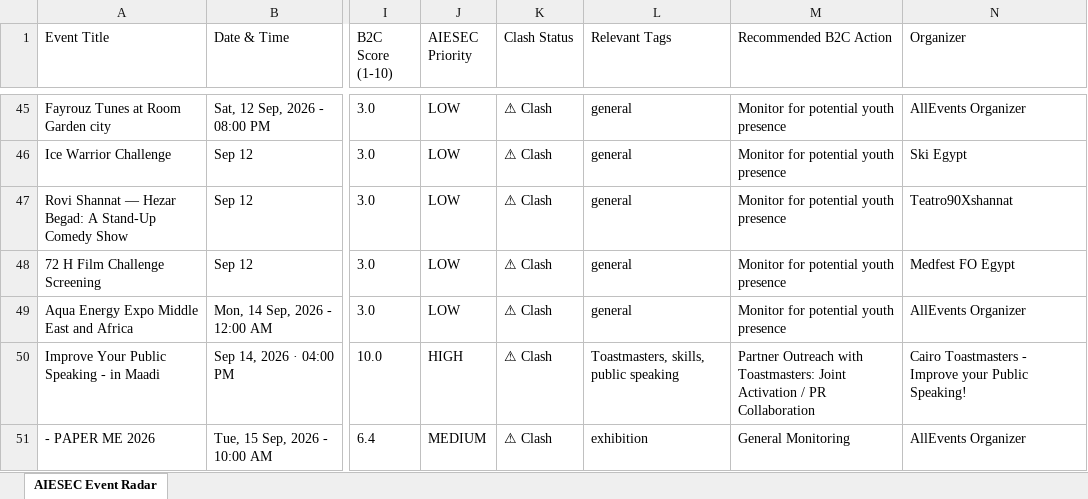
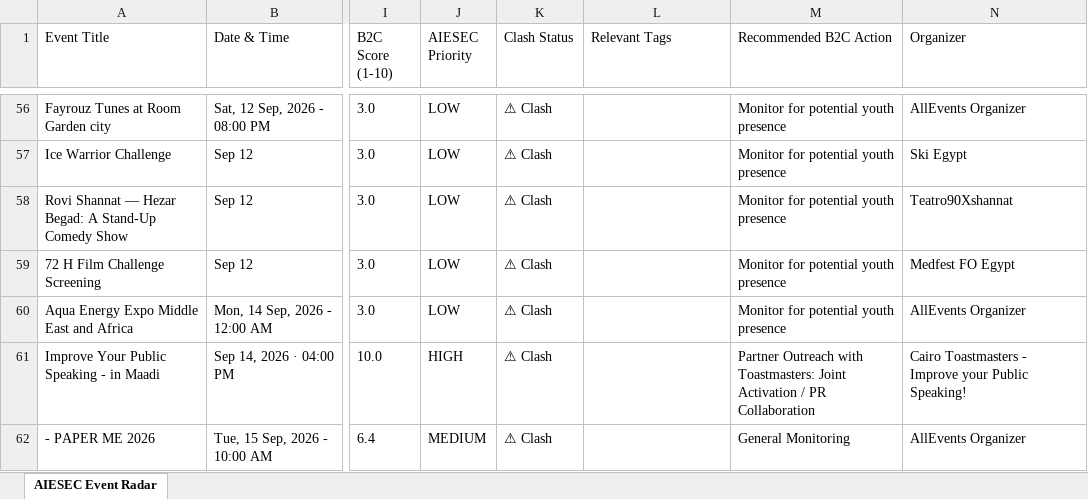
Before and after one commit to abdelrahmanmotazz/aiesec-event-radar, an Excel workbook: data/aiesec_egypt_events_latest.xlsx, sheet AIESEC Event Radar, drawn as a sheet; only a part is shown, gaps mark what is left out; values as stored, in another font and other column widths than the file's, no borders; addresses are those after the commit; the diff covers the shown part only; the diff names each change by its address in the sheet, - before the commit and + after, or states it on an @@ line.

```diff
--- a/data/aiesec_egypt_events_latest.xlsx (sheet AIESEC Event Radar)
+++ b/data/aiesec_egypt_events_latest.xlsx (sheet AIESEC Event Radar)
-L56:L60 (Relevant Tags): general
+L56:L60 (Relevant Tags): (empty)
-L61 (Relevant Tags): Toastmasters, skills, public speaking
+L61 (Relevant Tags): (empty)
-L62 (Relevant Tags): exhibition
+L62 (Relevant Tags): (empty)
```
Also changed, not shown: 44 added rows, 29 removed rows and 268 edited cells elsewhere in this sheet, 10 other files.
